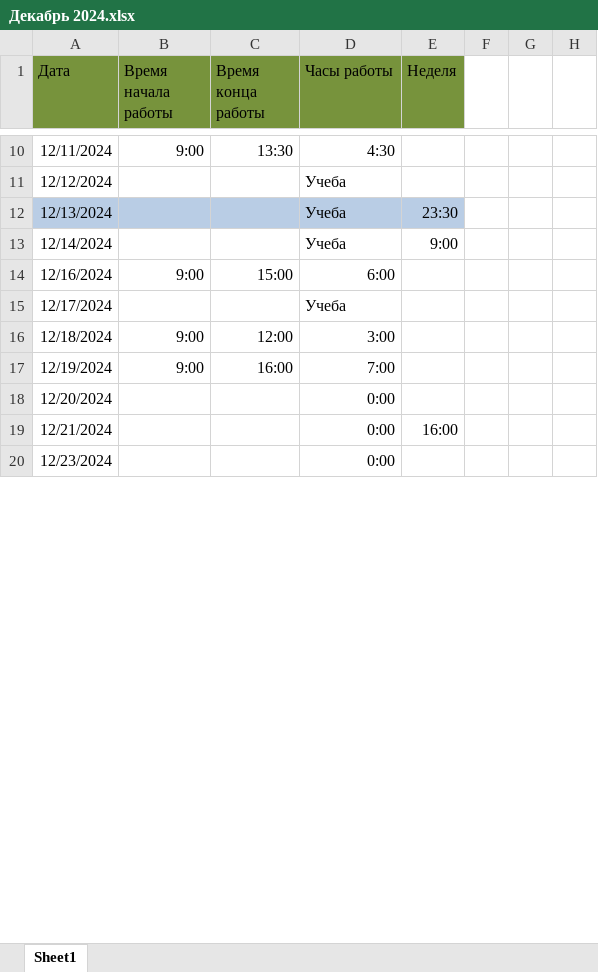
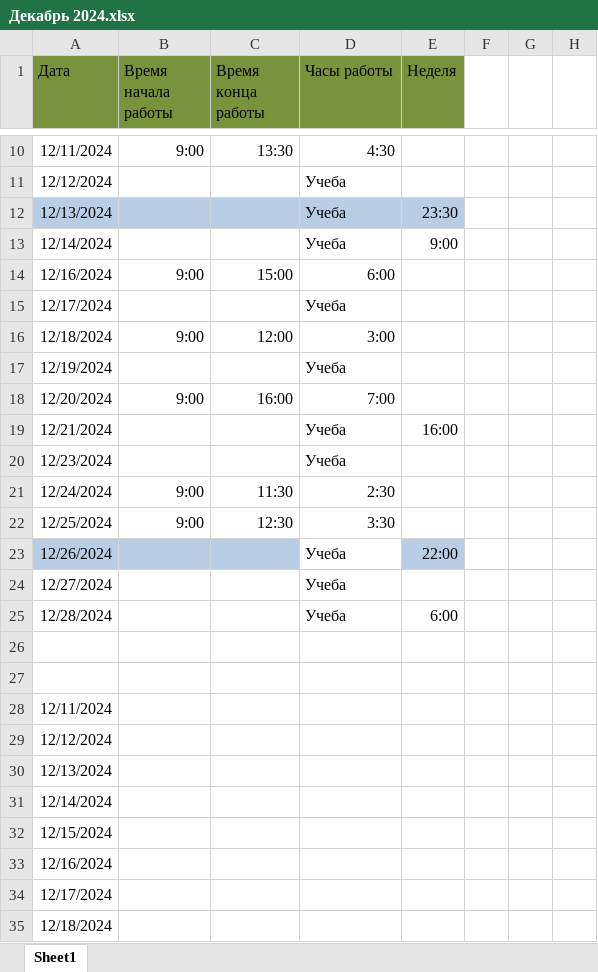
Before and after one commit to SergAub/-, an Excel workbook: Декабрь 2024.xlsx, sheet Sheet1, drawn as a sheet; only a part is shown, gaps mark what is left out; values as stored, in another font and other column widths than the file's, no borders; removed rows and columns are numbered as before the commit, all else as after; the diff covers the shown part only; the diff names each change by its address in the sheet, - before the commit and + after, or states it on an @@ line.

```diff
--- a/Декабрь 2024.xlsx (sheet Sheet1)
+++ b/Декабрь 2024.xlsx (sheet Sheet1)
+row 17: 12/19/2024 |  |  | Учеба
-A18 (Дата): 12/19/2024
+A18 (Дата): 12/20/2024
-row 18: 12/20/2024 |  |  | 0:00
-D19:D20 (Часы работы): 0:00
+D19:D20 (Часы работы): Учеба
+row 21: 12/24/2024 | 9:00 | 11:30 | 2:30
+row 22: 12/25/2024 | 9:00 | 12:30 | 3:30
+row 23: 12/26/2024 |  |  | Учеба | 22:00
+row 24: 12/27/2024 |  |  | Учеба
+row 25: 12/28/2024 |  |  | Учеба | 6:00
+row 26: (empty)
+row 27: (empty)
+row 28: 12/11/2024
+row 29: 12/12/2024
+row 30: 12/13/2024
+row 31: 12/14/2024
+row 32: 12/15/2024
+row 33: 12/16/2024
+row 34: 12/17/2024
+row 35: 12/18/2024
```
Also changed, not shown: 9 added rows, 7 edited cells and cell formats elsewhere in this sheet, formulas that keep their value, 1 other file.
